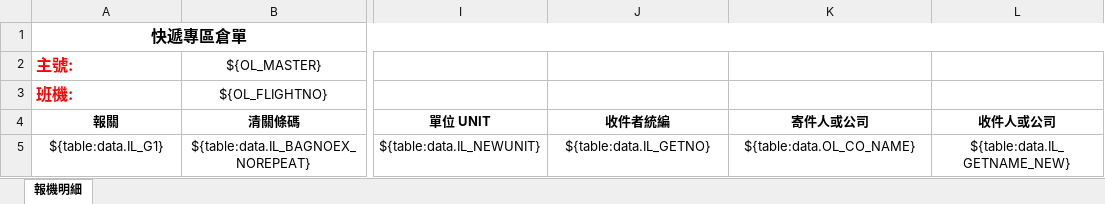
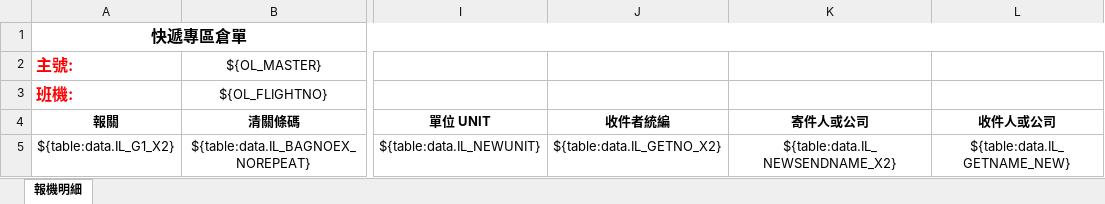
Before and after one commit to a28115665/20170116_Module, an Excel workbook: templates/(舊報機單X2)轉出關貿格式範例.xlsx, sheet 報機明細, drawn as a sheet; only a part is shown, gaps mark what is left out; values as stored, in another font and other column widths than the file's, no borders; conditional formats not drawn; the diff names each change by its address in the sheet, - before the commit and + after, or states it on an @@ line.

```diff
--- a/templates/(舊報機單X2)轉出關貿格式範例.xlsx (sheet 報機明細)
+++ b/templates/(舊報機單X2)轉出關貿格式範例.xlsx (sheet 報機明細)
-A5 (報關): ${table:data.IL_G1}
+A5 (報關): ${table:data.IL_G1_X2}
-J5 (收件者統編): ${table:data.IL_GETNO}
+J5 (收件者統編): ${table:data.IL_GETNO_X2}
-K5 (寄件人或公司): ${table:data.OL_CO_NAME}
+K5 (寄件人或公司): ${table:data.IL_NEWSENDNAME_X2}
```
Also changed, not shown: 5 other files.
